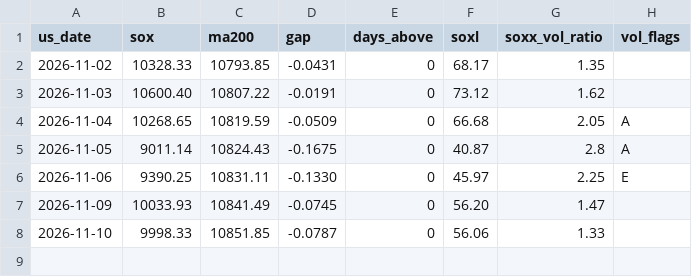
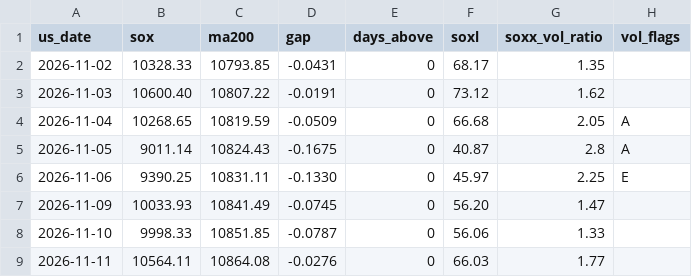
Before and after one commit to alucard4510471-pixel/sox-daily, a CSV file: history.csv, drawn as a sheet; the diff names each change by its address in the sheet, - before the commit and + after, or states it on an @@ line.

```diff
--- a/history.csv
+++ b/history.csv
+row 9: 2026-11-11 | 10564.11 | 10864.08 | -0.0276 | 0 | 66.03 | 1.77
```
Also changed, not shown: 2 other files.
